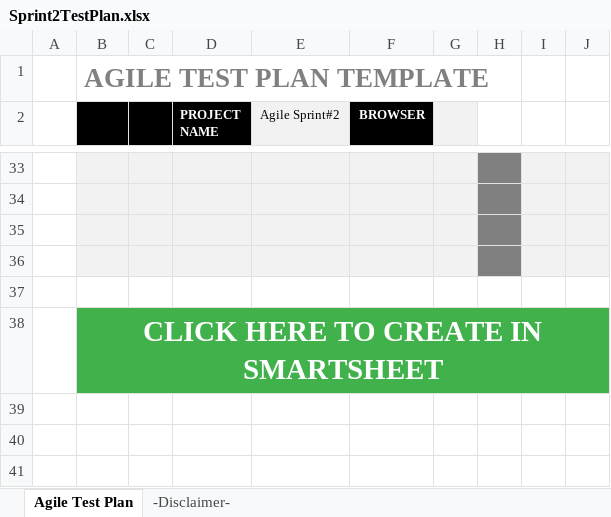
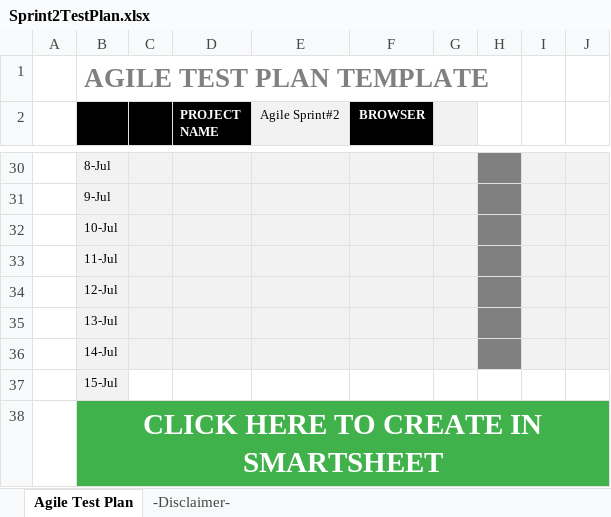
Before and after one commit to henry-lai/Team8Agile, an Excel workbook: Sprint 2/Sprint_Backlog/Sprint2TestPlan.xlsx, sheet Agile Test Plan, drawn as a sheet; only a part is shown, gaps mark what is left out; values as stored, in another font and other column widths than the file's, no borders; charts and pictures and conditional formats not drawn; addresses are those after the commit; the diff covers the shown part only; the diff names each change by its address in the sheet, - before the commit and + after, or states it on an @@ line.

Commit message:
Updated tests

```diff
--- a/Sprint 2/Sprint_Backlog/Sprint2TestPlan.xlsx (sheet Agile Test Plan)
+++ b/Sprint 2/Sprint_Backlog/Sprint2TestPlan.xlsx (sheet Agile Test Plan)
-B30: (empty)
+B30: 8-Jul
-B31: (empty)
+B31: 9-Jul
-B32: (empty)
+B32: 10-Jul
-B33: (empty)
+B33: 11-Jul
-B34: (empty)
+B34: 12-Jul
-B34:G34 fill: none
+B34:G34 fill: #F2F2F2
-H34 fill: none
+H34 fill: #808080
-I34:J34 fill: none
+I34:J34 fill: #F2F2F2
+row 35:  | 13-Jul
+row 36:  | 14-Jul
+row 37:  | 15-Jul
```
Also changed, not shown: 3 removed rows and 54 edited cells elsewhere in this sheet, sheet -Disclaimer-.
